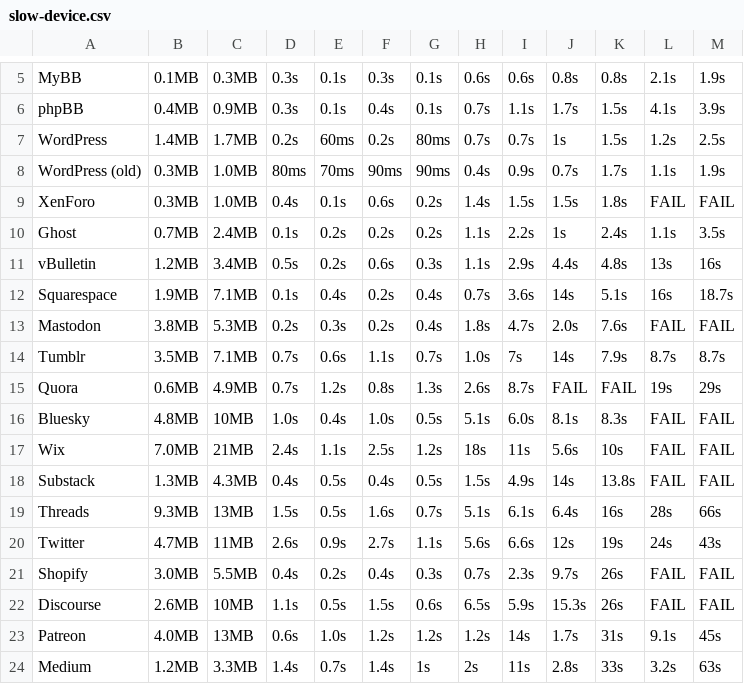
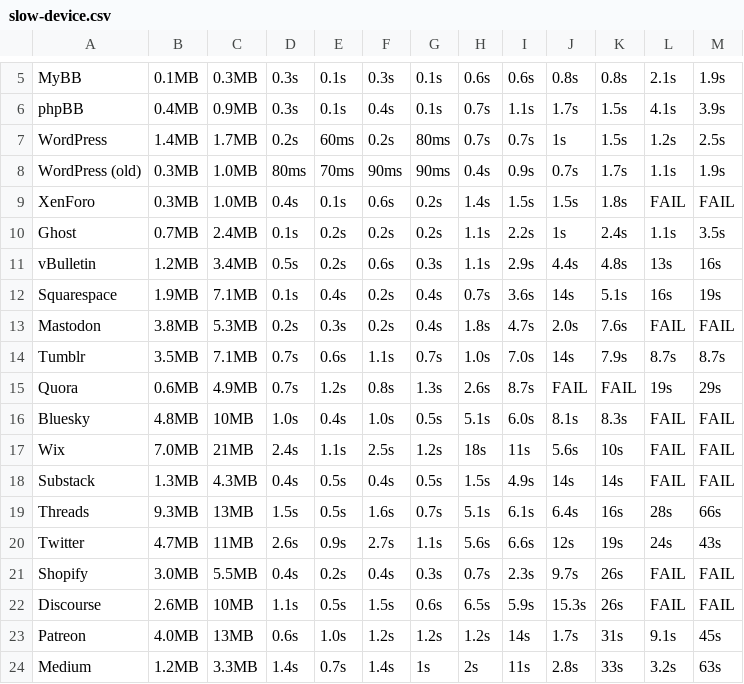
Before and after one commit to danluu/dump, a CSV file: javascript-bloat/slow-device.csv, drawn as a sheet; only a part is shown, gaps mark what is left out.

```diff
--- a/javascript-bloat/slow-device.csv
+++ b/javascript-bloat/slow-device.csv
@@ -11,5 +11,5 @@ Ghost,0.7MB,2.4MB,0.1s,0.2s,0.2s,0.2s,1.1s,2.2s,1s,2.4s,1.1s,3.5s
 vBulletin,1.2MB,3.4MB,0.5s,0.2s,0.6s,0.3s,1.1s,2.9s,4.4s,4.8s,13s,16s
-Squarespace,1.9MB,7.1MB,0.1s,0.4s,0.2s,0.4s,0.7s,3.6s,14s,5.1s,16s,18.7s
+Squarespace,1.9MB,7.1MB,0.1s,0.4s,0.2s,0.4s,0.7s,3.6s,14s,5.1s,16s,19s
 Mastodon,3.8MB,5.3MB,0.2s,0.3s,0.2s,0.4s,1.8s,4.7s,2.0s,7.6s,FAIL,FAIL
-Tumblr,3.5MB,7.1MB,0.7s,0.6s,1.1s,0.7s,1.0s,7s,14s,7.9s,8.7s,8.7s
+Tumblr,3.5MB,7.1MB,0.7s,0.6s,1.1s,0.7s,1.0s,7.0s,14s,7.9s,8.7s,8.7s
 Quora,0.6MB,4.9MB,0.7s,1.2s,0.8s,1.3s,2.6s,8.7s,FAIL,FAIL,19s,29s
@@ -17,3 +17,3 @@ Bluesky,4.8MB,10MB,1.0s,0.4s,1.0s,0.5s,5.1s,6.0s,8.1s,8.3s,FAIL,FAIL
 Wix,7.0MB,21MB,2.4s,1.1s,2.5s,1.2s,18s,11s,5.6s,10s,FAIL,FAIL
-Substack,1.3MB,4.3MB,0.4s,0.5s,0.4s,0.5s,1.5s,4.9s,14s,13.8s,FAIL,FAIL
+Substack,1.3MB,4.3MB,0.4s,0.5s,0.4s,0.5s,1.5s,4.9s,14s,14s,FAIL,FAIL
 Threads,9.3MB,13MB,1.5s,0.5s,1.6s,0.7s,5.1s,6.1s,6.4s,16s,28s,66s
```
Also changed, not shown: 1 other file.
